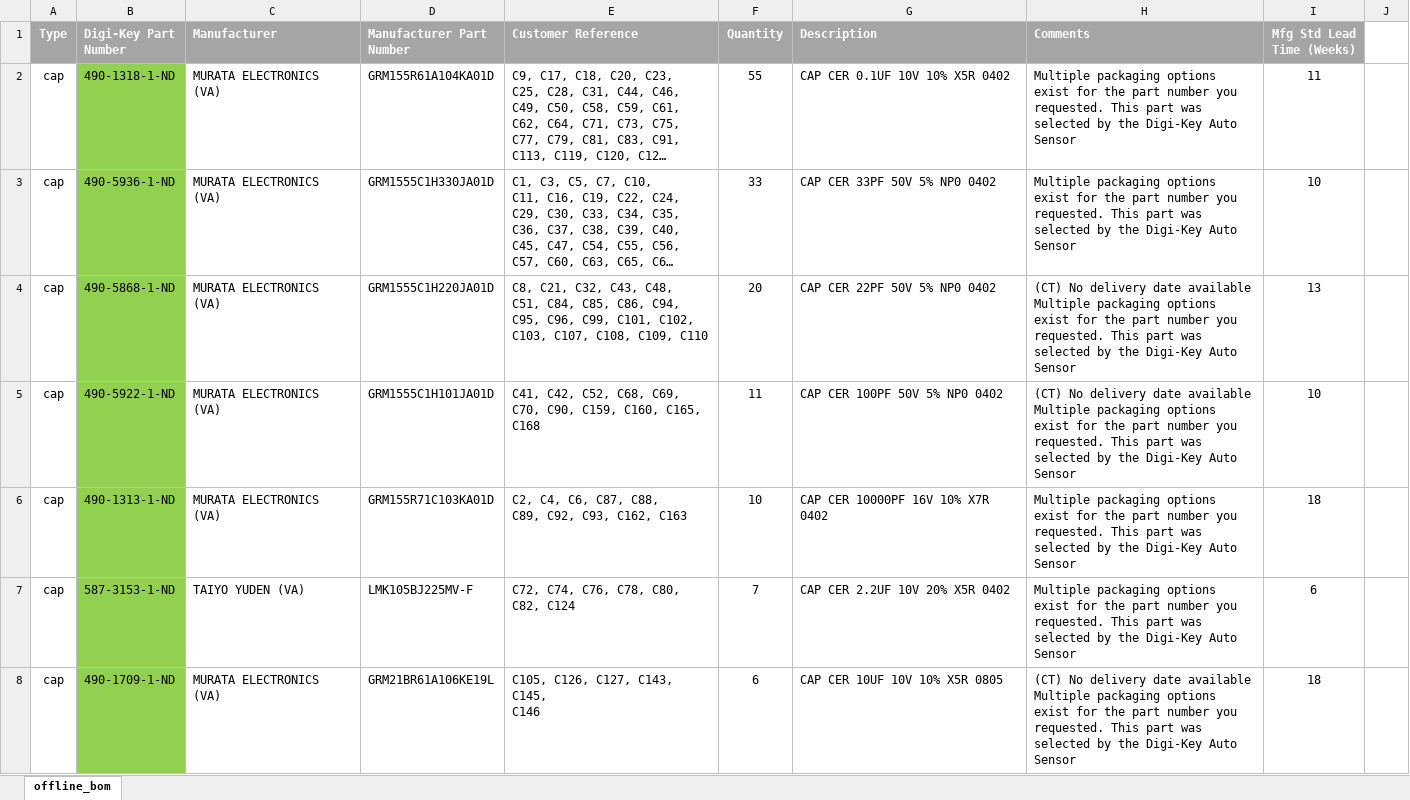
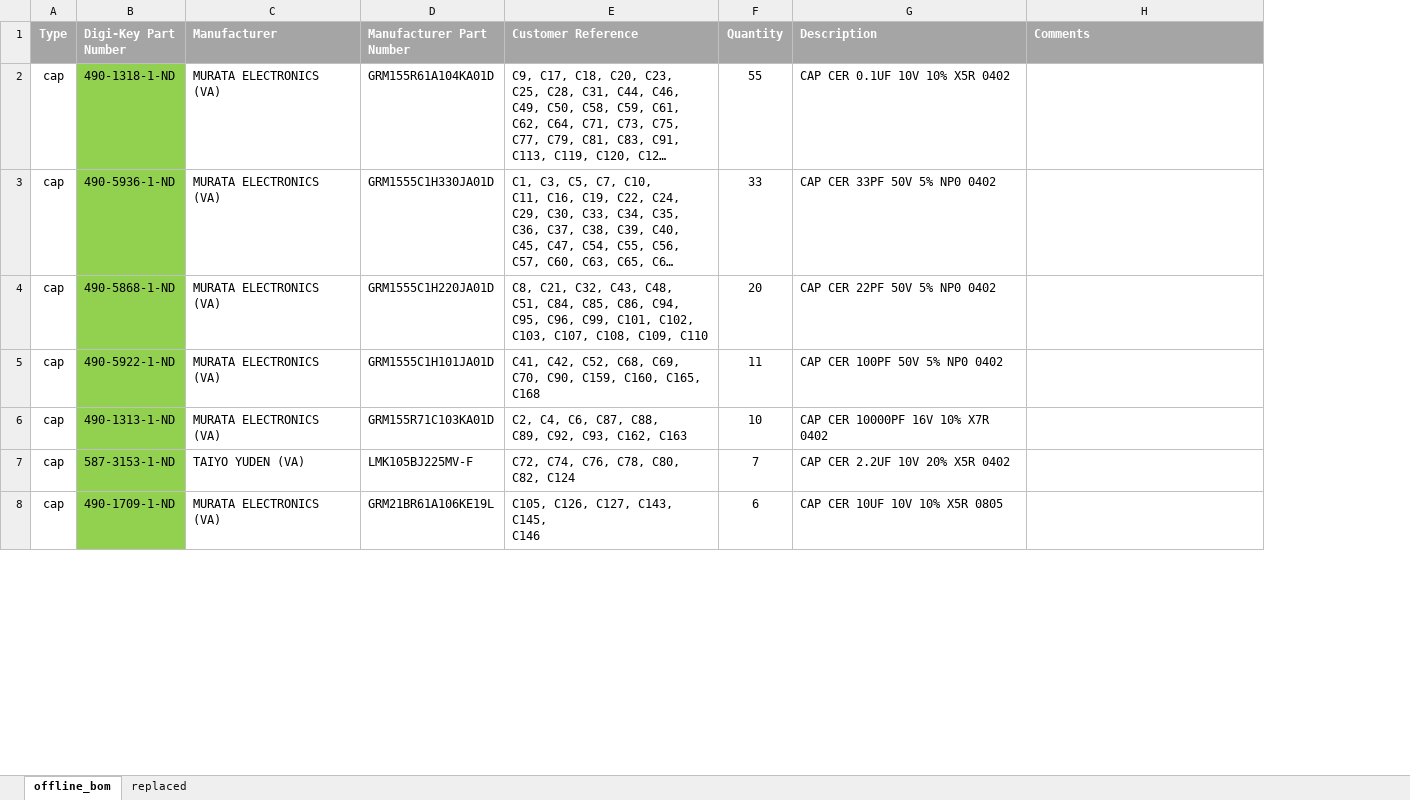
Before and after one commit to tbickle/hackrf_one, an Excel workbook: offline_bom.xlsx, sheet offline_bom, drawn as a sheet; only a part is shown; long unchanged cells end in …; values as stored, in another font and other column widths than the file's, no borders; removed rows and columns are numbered as before the commit, all else as after; the diff covers the shown part only; the diff names each change by its address in the sheet, - before the commit and + after, or states it on an @@ line.

```diff
--- a/offline_bom.xlsx (sheet offline_bom)
+++ b/offline_bom.xlsx (sheet offline_bom)
+sheet tab: replaced
-column I (Mfg Std Lead Time (Weeks)), rows 2-8: 11 | 10 | 13 | 10 | 18 | 6 | 18
-column J, empty
-H2:H3 (Comments): Multiple packaging options exist for the part number you requested. This part was selected by the Digi-Key Auto Sensor
+H2:H3 (Comments): (empty)
-H4:H5 (Comments): (CT) No delivery date available Multiple packaging options exist for the part number you requested. This part was selected by the Digi-Key Auto Sensor
+H4:H5 (Comments): (empty)
-H6:H7 (Comments): Multiple packaging options exist for the part number you requested. This part was selected by the Digi-Key Auto Sensor
+H6:H7 (Comments): (empty)
-H8 (Comments): (CT) No delivery date available Multiple packaging options exist for the part number you requested. This part was selected by the Digi-Key Auto Sensor
+H8 (Comments): (empty)
```
Also changed, not shown: 11 added rows, 31 removed rows, 1 moved row, 47 edited cells and cell formats elsewhere in this sheet.
